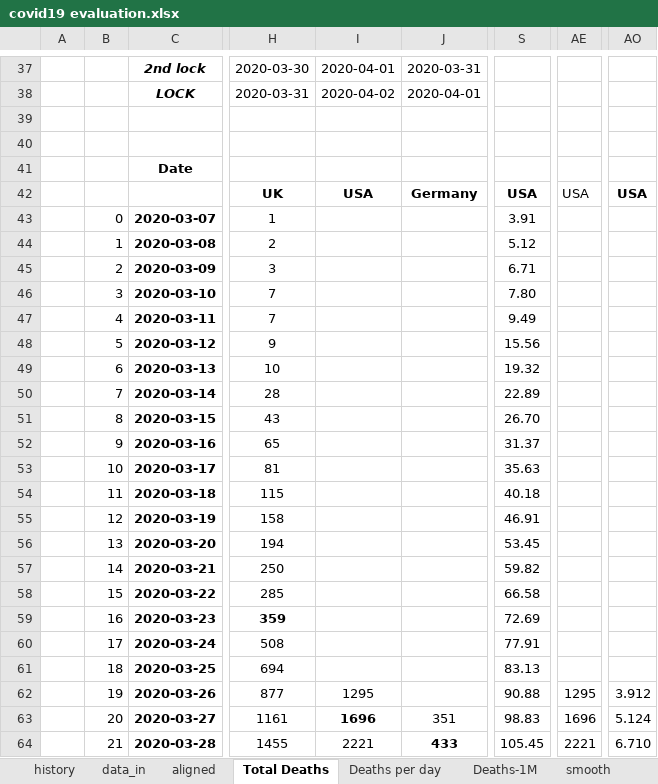
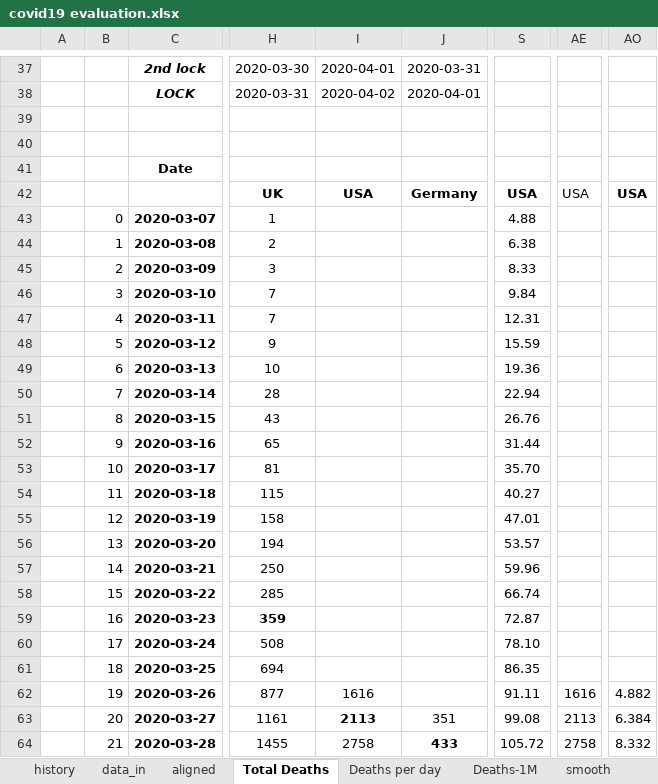
Before and after one commit to fpirri/covid19, an Excel workbook: history/last/covid19 evaluation.xlsx, sheet Total Deaths, drawn as a sheet; only a part is shown, gaps mark what is left out; values as stored, in another font and other column widths than the file's, no borders; charts and pictures not drawn; the diff covers the shown part only; the diff names each change by its address in the sheet, - before the commit and + after, or states it on an @@ line.

```diff
--- a/history/last/covid19 evaluation.xlsx (sheet Total Deaths)
+++ b/history/last/covid19 evaluation.xlsx (sheet Total Deaths)
-S43: 3.91
+S43: 4.88
-S44: 5.12
+S44: 6.38
-S45: 6.71
+S45: 8.33
-S46: 7.80
+S46: 9.84
-S47: 9.49
+S47: 12.31
-S48: 15.56
+S48: 15.59
-S49: 19.32
+S49: 19.36
-S50: 22.89
+S50: 22.94
-S51: 26.70
+S51: 26.76
-S52: 31.37
+S52: 31.44
-S53: 35.63
+S53: 35.70
-S54: 40.18
+S54: 40.27
-S55: 46.91
+S55: 47.01
-S56: 53.45
+S56: 53.57
-S57: 59.82
+S57: 59.96
-S58: 66.58
+S58: 66.74
-S59: 72.69
+S59: 72.87
-S60: 77.91
+S60: 78.10
-S61: 83.13
+S61: 86.35
-I62: 1295
+I62: 1616
-S62: 90.88
+S62: 91.11
-AE62: 1295
+AE62: 1616
-AO62: 3.912
+AO62: 4.882
-I63: 1696
+I63: 2113
-S63: 98.83
+S63: 99.08
-AE63: 1696
+AE63: 2113
-AO63: 5.124
+AO63: 6.384
-I64: 2221
+I64: 2758
-S64: 105.45
+S64: 105.72
-AE64: 2221
+AE64: 2758
-AO64: 6.710
+AO64: 8.332
```
Also changed, not shown: 388 edited cells elsewhere in this sheet, sheet rank, sheet data_in, sheet smooth, sheet Deaths per day, sheet Compare, sheet country, 5 more sheets, charts or pictures, 1 other file.
